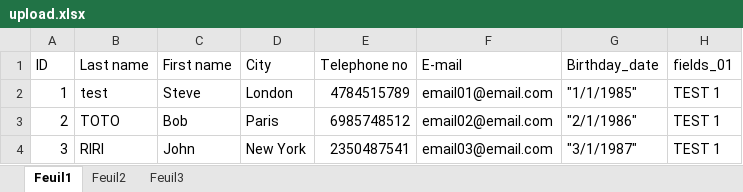
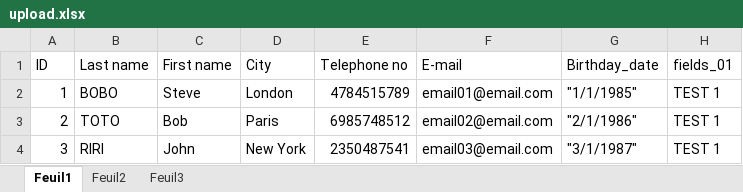
Before and after one commit to HappyBeautysmile/pdf_convert_adminPanel_, an Excel workbook: public/TCPDFCustomize/DATA/upload.xlsx, sheet Feuil1, drawn as a sheet; only a part is shown; values as stored, in another font and other column widths than the file's, no borders; the diff names each change by its address in the sheet, - before the commit and + after, or states it on an @@ line.

Commit message:
update data position

```diff
--- a/public/TCPDFCustomize/DATA/upload.xlsx (sheet Feuil1)
+++ b/public/TCPDFCustomize/DATA/upload.xlsx (sheet Feuil1)
-B2 (Last name): test
+B2 (Last name): BOBO
```
Also changed, not shown: 11 other files.
